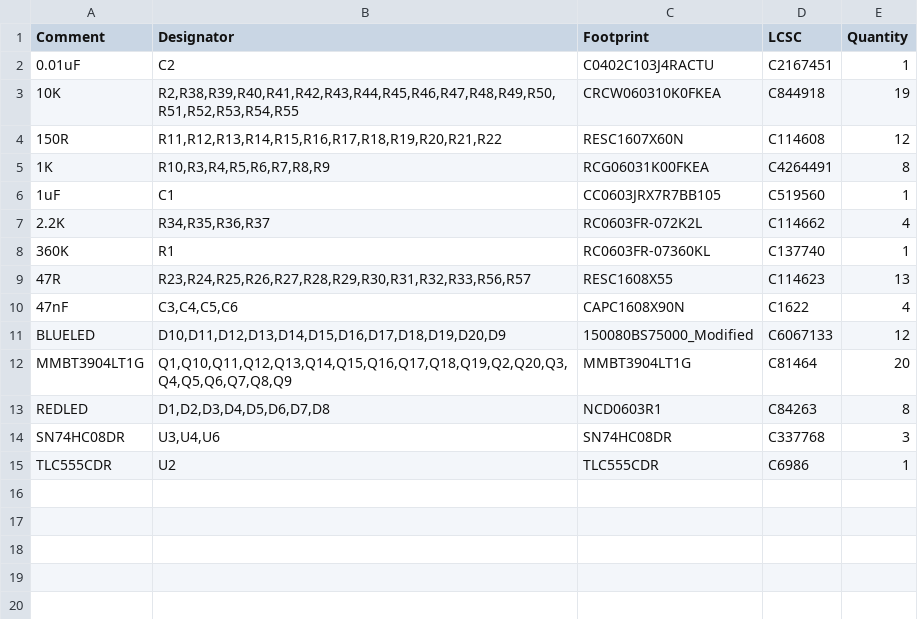
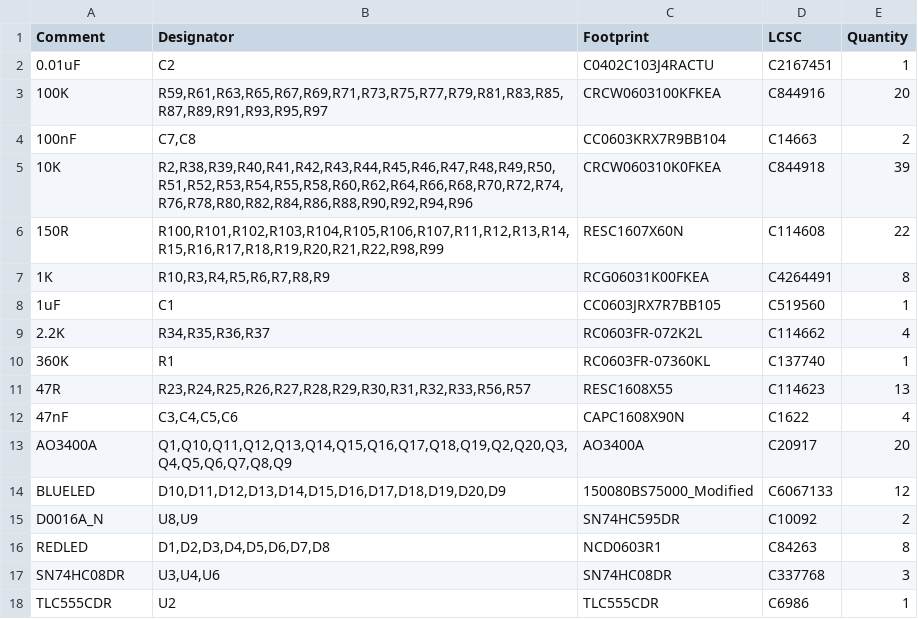
Before and after one commit to 01binary/str1ker, a CSV file: boards/MainRobotBoardTeensy/jlcpcb/production_files/BOM-MainRobotBoardTeensy.csv, drawn as a sheet.

```diff
--- a/boards/MainRobotBoardTeensy/jlcpcb/production_files/BOM-MainRobotBoardTeensy.csv
+++ b/boards/MainRobotBoardTeensy/jlcpcb/production_files/BOM-MainRobotBoardTeensy.csv
@@ -2,4 +2,6 @@ Comment,Designator,Footprint,LCSC,Quantity
 0.01uF,C2,C0402C103J4RACTU,C2167451,1
-10K,"R2,R38,R39,R40,R41,R42,R43,R44,R45,R46,R47,R48,R49,R50,R51,R52,R53,R54,R55",CRCW060310K0FKEA,C844918,19
-150R,"R11,R12,R13,R14,R15,R16,R17,R18,R19,R20,R21,R22",RESC1607X60N,C114608,12
+100K,"R59,R61,R63,R65,R67,R69,R71,R73,R75,R77,R79,R81,R83,R85,R87,R89,R91,R93,R95,R97",CRCW0603100KFKEA,C844916,20
+100nF,"C7,C8",CC0603KRX7R9BB104,C14663,2
+10K,"R2,R38,R39,R40,R41,R42,R43,R44,R45,R46,R47,R48,R49,R50,R51,R52,R53,R54,R55,R58,R60,R62,R64,R66,R68,R70,R72,R74,R76,R78,R80,R82,R84,R86,R88,R90,R92,R94,R96",CRCW060310K0FKEA,C844918,39
+150R,"R100,R101,R102,R103,R104,R105,R106,R107,R11,R12,R13,R14,R15,R16,R17,R18,R19,R20,R21,R22,R98,R99",RESC1607X60N,C114608,22
 1K,"R10,R3,R4,R5,R6,R7,R8,R9",RCG06031K00FKEA,C4264491,8
@@ -10,4 +12,5 @@ Comment,Designator,Footprint,LCSC,Quantity
 47nF,"C3,C4,C5,C6",CAPC1608X90N,C1622,4
+AO3400A,"Q1,Q10,Q11,Q12,Q13,Q14,Q15,Q16,Q17,Q18,Q19,Q2,Q20,Q3,Q4,Q5,Q6,Q7,Q8,Q9",AO3400A,C20917,20
 BLUELED,"D10,D11,D12,D13,D14,D15,D16,D17,D18,D19,D20,D9",150080BS75000_Modified,C6067133,12
-MMBT3904LT1G,"Q1,Q10,Q11,Q12,Q13,Q14,Q15,Q16,Q17,Q18,Q19,Q2,Q20,Q3,Q4,Q5,Q6,Q7,Q8,Q9",MMBT3904LT1G,C81464,20
+D0016A_N,"U8,U9",SN74HC595DR,C10092,2
 REDLED,"D1,D2,D3,D4,D5,D6,D7,D8",NCD0603R1,C84263,8
```
Also changed, not shown: boards/MainRobotBoardTeensy/jlcpcb/production_files/CPL-MainRobotBoardTeensy.csv, 20 other files.
